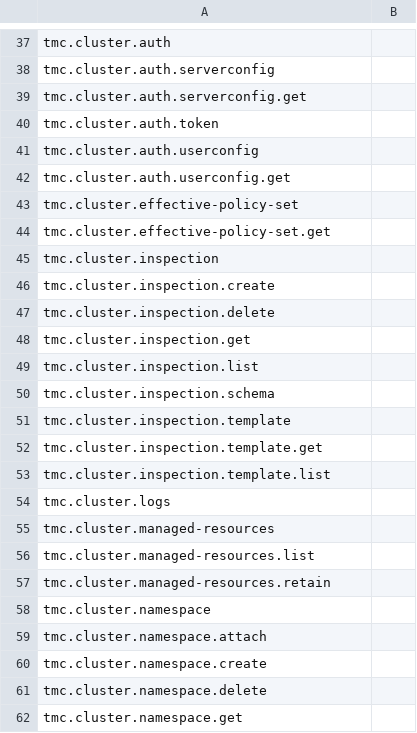
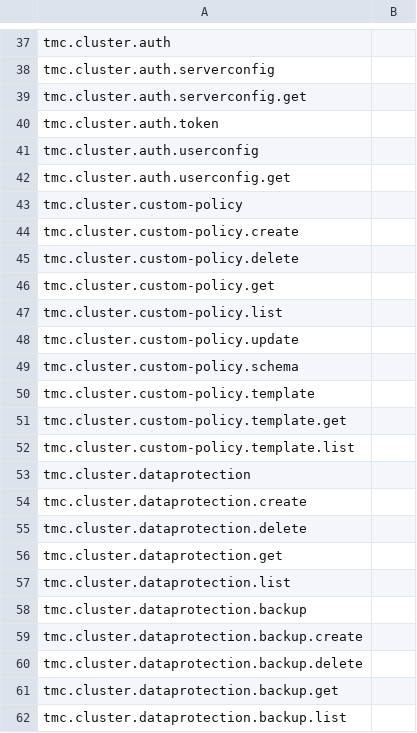
Before and after one commit to ali5ter/cli_taxo, a CSV file: exp3/results/tmc.csv, drawn as a sheet; only a part is shown, gaps mark what is left out; the shorter side is filled out with more unchanged rows; the diff covers the shown part only; the diff names each change by its address in the sheet, - before the commit and + after, or states it on an @@ line.

```diff
--- a/exp3/results/tmc.csv
+++ b/exp3/results/tmc.csv
+row 43: tmc.cluster.custom-policy
+row 44: tmc.cluster.custom-policy.create
+row 45: tmc.cluster.custom-policy.delete
+row 46: tmc.cluster.custom-policy.get
+row 47: tmc.cluster.custom-policy.list
+row 48: tmc.cluster.custom-policy.update
+row 49: tmc.cluster.custom-policy.schema
+row 50: tmc.cluster.custom-policy.template
+row 51: tmc.cluster.custom-policy.template.get
+row 52: tmc.cluster.custom-policy.template.list
+row 53: tmc.cluster.dataprotection
+row 54: tmc.cluster.dataprotection.create
+row 55: tmc.cluster.dataprotection.delete
+row 56: tmc.cluster.dataprotection.get
+row 57: tmc.cluster.dataprotection.list
+row 58: tmc.cluster.dataprotection.backup
+row 59: tmc.cluster.dataprotection.backup.create
+row 60: tmc.cluster.dataprotection.backup.delete
+row 61: tmc.cluster.dataprotection.backup.get
+row 62: tmc.cluster.dataprotection.backup.list
```
Also changed, not shown: 106 added rows elsewhere in this file, exp2/results/tmc.csv, exp2/results/velero.csv, 8 other files.
